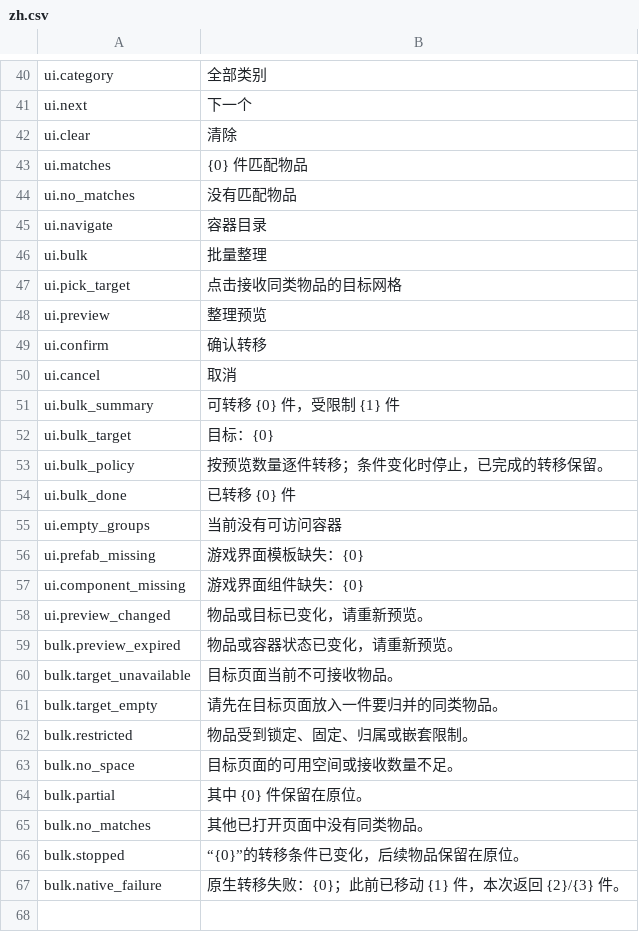
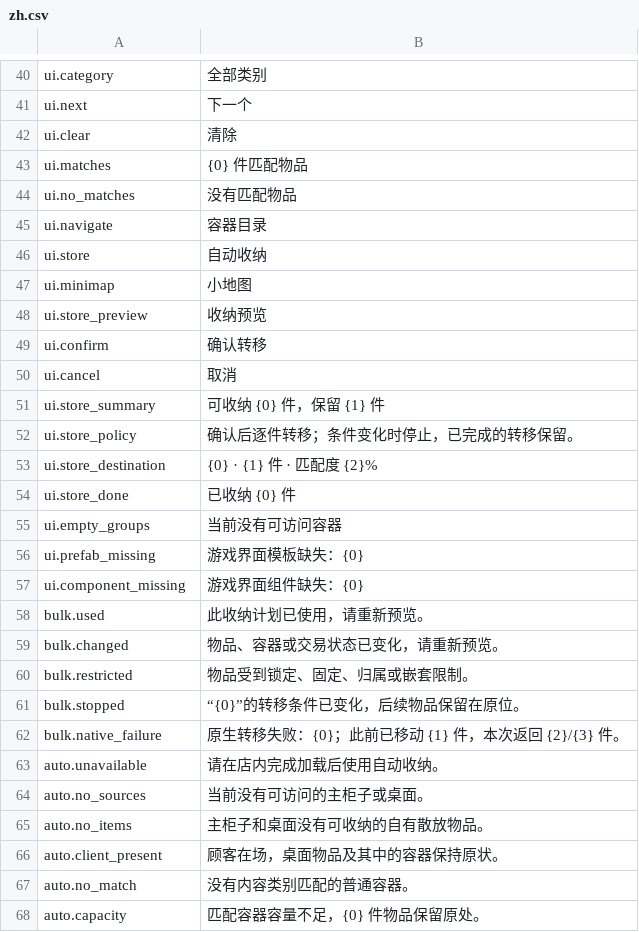
Before and after one commit to gggxbbb/ProbablyStolen_FlatStorage, a CSV file: Localization/zh.csv, drawn as a sheet; only a part is shown, gaps mark what is left out; removed rows and columns are numbered as before the commit, all else as after; the diff names each change by its address in the sheet, - before the commit and + after, or states it on an @@ line.

```diff
--- a/Localization/zh.csv
+++ b/Localization/zh.csv
-row 46: ui.bulk | 批量整理
-row 47: ui.pick_target | 点击接收同类物品的目标网格
-row 48: ui.preview | 整理预览
+row 46: ui.store | 自动收纳
+row 47: ui.minimap | 小地图
+row 48: ui.store_preview | 收纳预览
-row 51: ui.bulk_summary | 可转移 {0} 件，受限制 {1} 件
-row 52: ui.bulk_target | 目标：{0}
-row 53: ui.bulk_policy | 按预览数量逐件转移；条件变化时停止，已完成的转移保留。
-row 54: ui.bulk_done | 已转移 {0} 件
+row 51: ui.store_summary | 可收纳 {0} 件，保留 {1} 件
+row 52: ui.store_policy | 确认后逐件转移；条件变化时停止，已完成的转移保留。
+row 53: ui.store_destination | {0} · {1} 件 · 匹配度 {2}%
+row 54: ui.store_done | 已收纳 {0} 件
-row 58: ui.preview_changed | 物品或目标已变化，请重新预览。
-row 59: bulk.preview_expired | 物品或容器状态已变化，请重新预览。
-row 60: bulk.target_unavailable | 目标页面当前不可接收物品。
-row 61: bulk.target_empty | 请先在目标页面放入一件要归并的同类物品。
+row 58: bulk.used | 此收纳计划已使用，请重新预览。
+row 59: bulk.changed | 物品、容器或交易状态已变化，请重新预览。
-row 63: bulk.no_space | 目标页面的可用空间或接收数量不足。
-row 64: bulk.partial | 其中 {0} 件保留在原位。
-row 65: bulk.no_matches | 其他已打开页面中没有同类物品。
+row 63: auto.unavailable | 请在店内完成加载后使用自动收纳。
+row 64: auto.no_sources | 当前没有可访问的主柜子或桌面。
+row 65: auto.no_items | 主柜子和桌面没有可收纳的自有散放物品。
+row 66: auto.client_present | 顾客在场，桌面物品及其中的容器保持原状。
+row 67: auto.no_match | 没有内容类别匹配的普通容器。
+row 68: auto.capacity | 匹配容器容量不足，{0} 件物品保留原处。
```
Also changed, not shown: Localization/en.csv, 23 other files.
